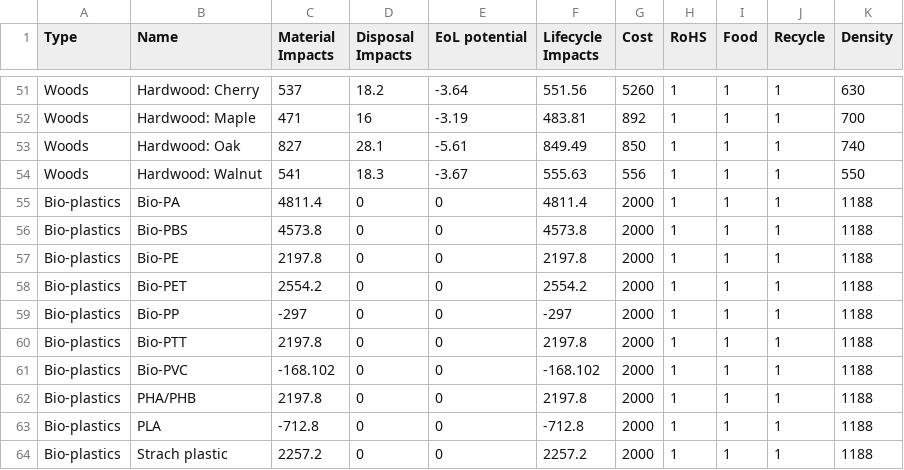
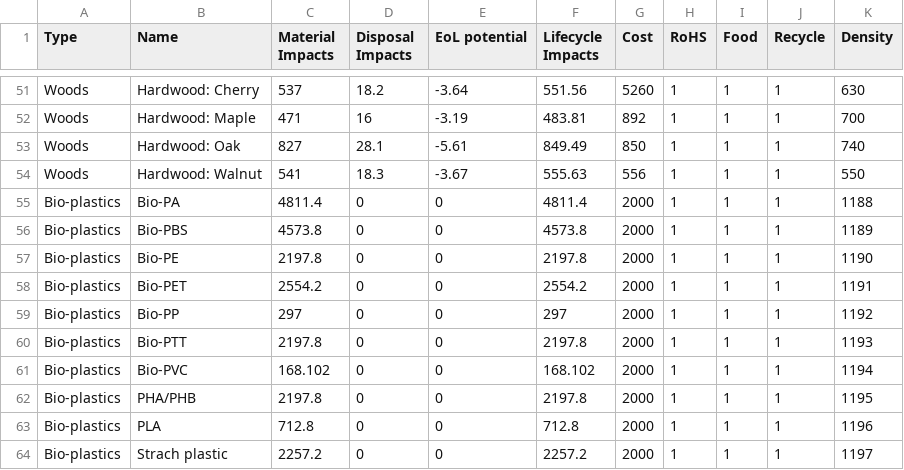
Before and after one commit to ericpzh/sustainability, a CSV file: src/assets/Granta.csv, drawn as a sheet; only a part is shown, gaps mark what is left out.

```diff
--- a/src/assets/Granta.csv
+++ b/src/assets/Granta.csv
@@ -55,10 +55,10 @@ Woods,Hardwood: Walnut,541,18.3,-3.67,555.63,556,1,1,1,550
 Bio-plastics,Bio-PA,4811.4,0,0,4811.4,2000,1,1,1,1188
-Bio-plastics,Bio-PBS,4573.8,0,0,4573.8,2000,1,1,1,1188
-Bio-plastics,Bio-PE,2197.8,0,0,2197.8,2000,1,1,1,1188
-Bio-plastics,Bio-PET,2554.2,0,0,2554.2,2000,1,1,1,1188
-Bio-plastics,Bio-PP,-297,0,0,-297,2000,1,1,1,1188
-Bio-plastics,Bio-PTT,2197.8,0,0,2197.8,2000,1,1,1,1188
-Bio-plastics,Bio-PVC,-168.102,0,0,-168.102,2000,1,1,1,1188
-Bio-plastics,PHA/PHB,2197.8,0,0,2197.8,2000,1,1,1,1188
-Bio-plastics,PLA,-712.8,0,0,-712.8,2000,1,1,1,1188
-Bio-plastics,Strach plastic,2257.2,0,0,2257.2,2000,1,1,1,1188
+Bio-plastics,Bio-PBS,4573.8,0,0,4573.8,2000,1,1,1,1189
+Bio-plastics,Bio-PE,2197.8,0,0,2197.8,2000,1,1,1,1190
+Bio-plastics,Bio-PET,2554.2,0,0,2554.2,2000,1,1,1,1191
+Bio-plastics,Bio-PP,297,0,0,297,2000,1,1,1,1192
+Bio-plastics,Bio-PTT,2197.8,0,0,2197.8,2000,1,1,1,1193
+Bio-plastics,Bio-PVC,168.102,0,0,168.102,2000,1,1,1,1194
+Bio-plastics,PHA/PHB,2197.8,0,0,2197.8,2000,1,1,1,1195
+Bio-plastics,PLA,712.8,0,0,712.8,2000,1,1,1,1196
+Bio-plastics,Strach plastic,2257.2,0,0,2257.2,2000,1,1,1,1197
```
Also changed, not shown: 2 other files.
